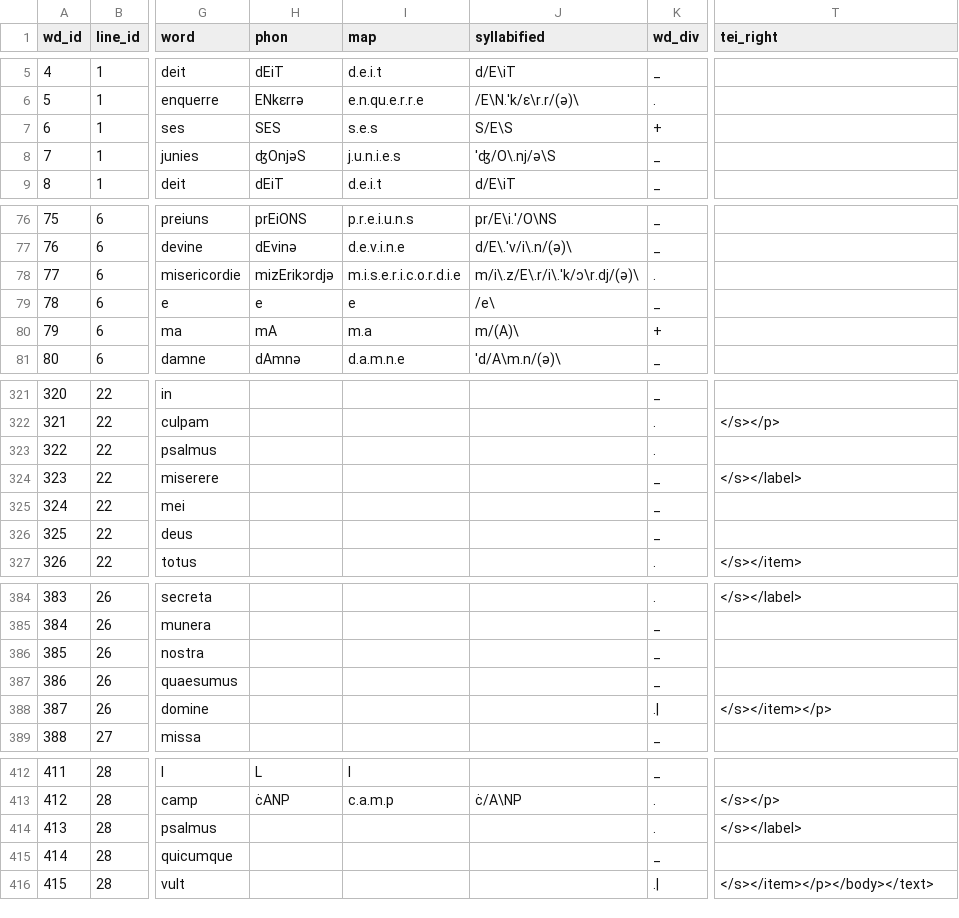
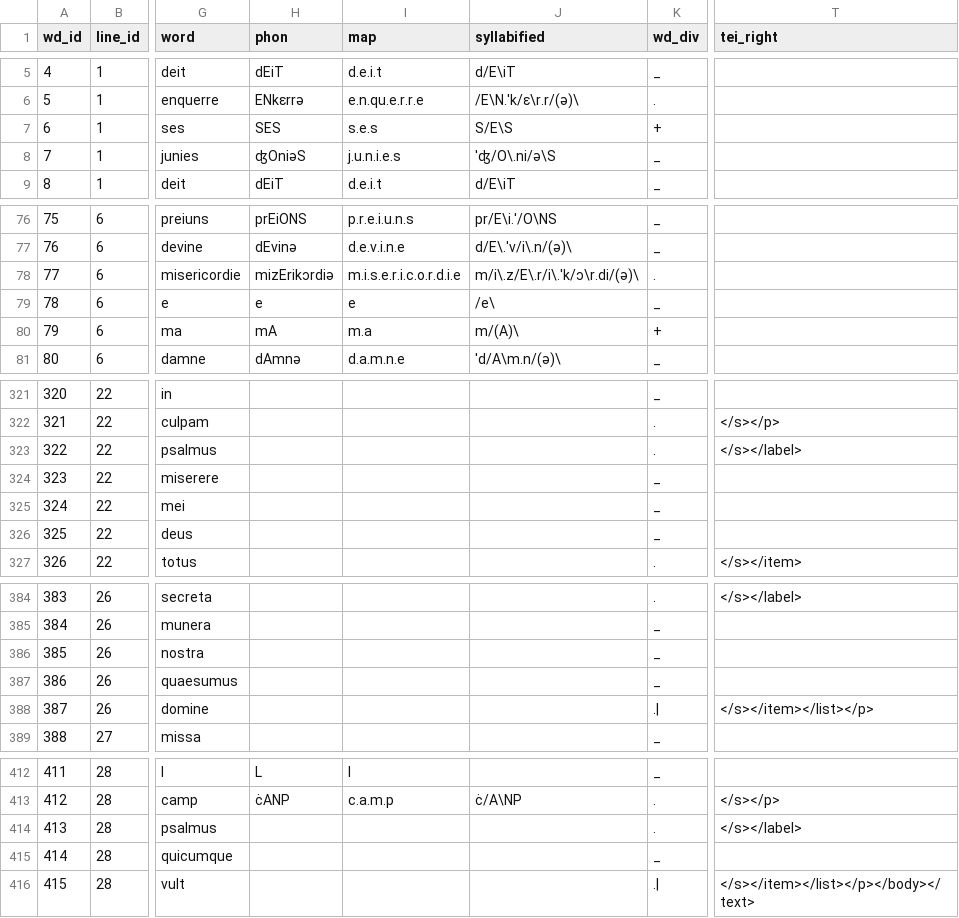
Before and after one commit to rainsfordtm/ogr, a CSV file: src/csv/textcsv/EpreuveJudic_text.csv, drawn as a sheet; only a part is shown, gaps mark what is left out; the diff names each change by its address in the sheet, - before the commit and + after, or states it on an @@ line.

Commit message:
Completed checking final texts

```diff
--- a/src/csv/textcsv/EpreuveJudic_text.csv
+++ b/src/csv/textcsv/EpreuveJudic_text.csv
-H8 (phon): ʤOnjəS
+H8 (phon): ʤOniəS
-J8 (syllabified): 'ʤ/O\.nj/ə\S
+J8 (syllabified): 'ʤ/O\.ni/ə\S
-H78 (phon): mizErikɔrdjə
+H78 (phon): mizErikɔrdiə
-J78 (syllabified): m/i\.z/E\.r/i\.'k/ɔ\r.dj/(ə)\
+J78 (syllabified): m/i\.z/E\.r/i\.'k/ɔ\r.di/(ə)\
-T323 (tei_right): (empty)
+T323 (tei_right): </s></label>
-T324 (tei_right): </s></label>
+T324 (tei_right): (empty)
-T388 (tei_right): </s></item></p>
+T388 (tei_right): </s></item></list></p>
-T416 (tei_right): </s></item></p></body></text>
+T416 (tei_right): </s></item></list></p></body></text>
```
Also changed, not shown: src/csv/textcsv/PassAugs_text.csv.
